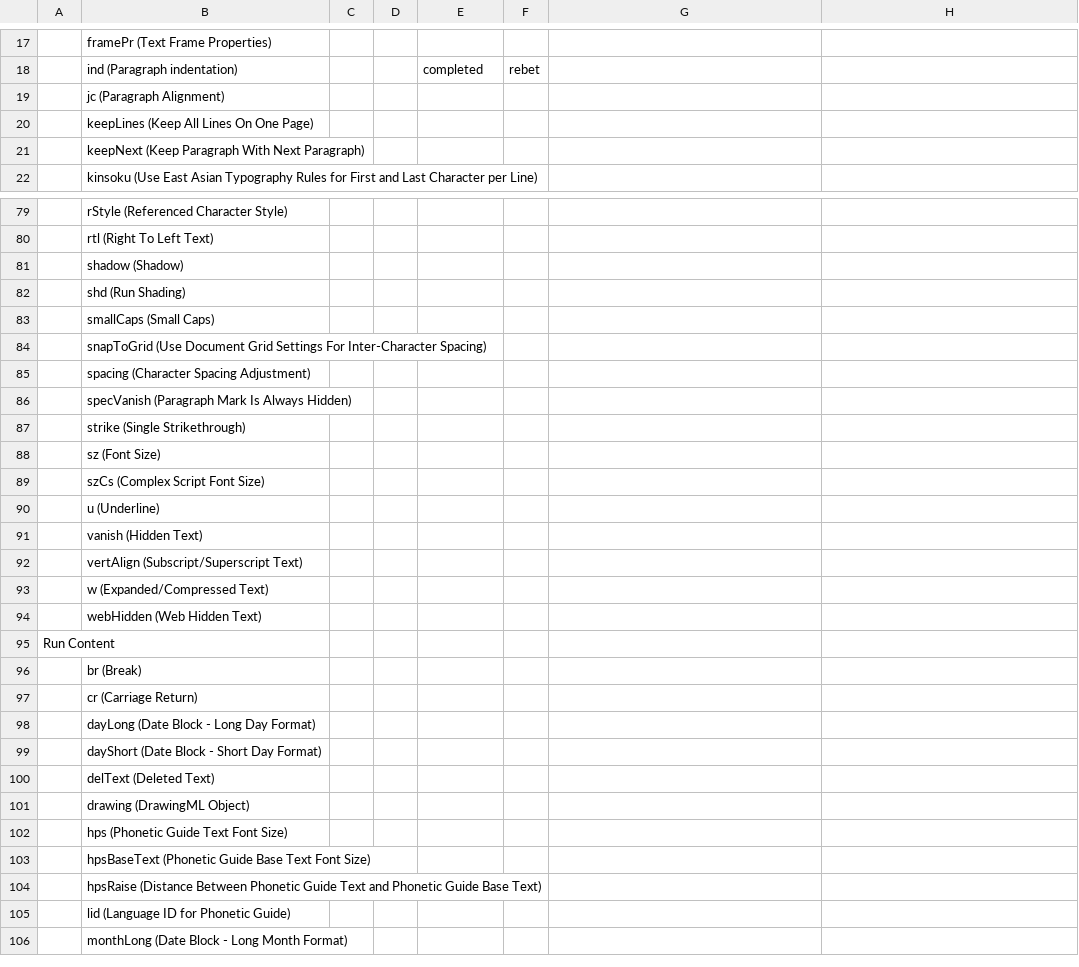
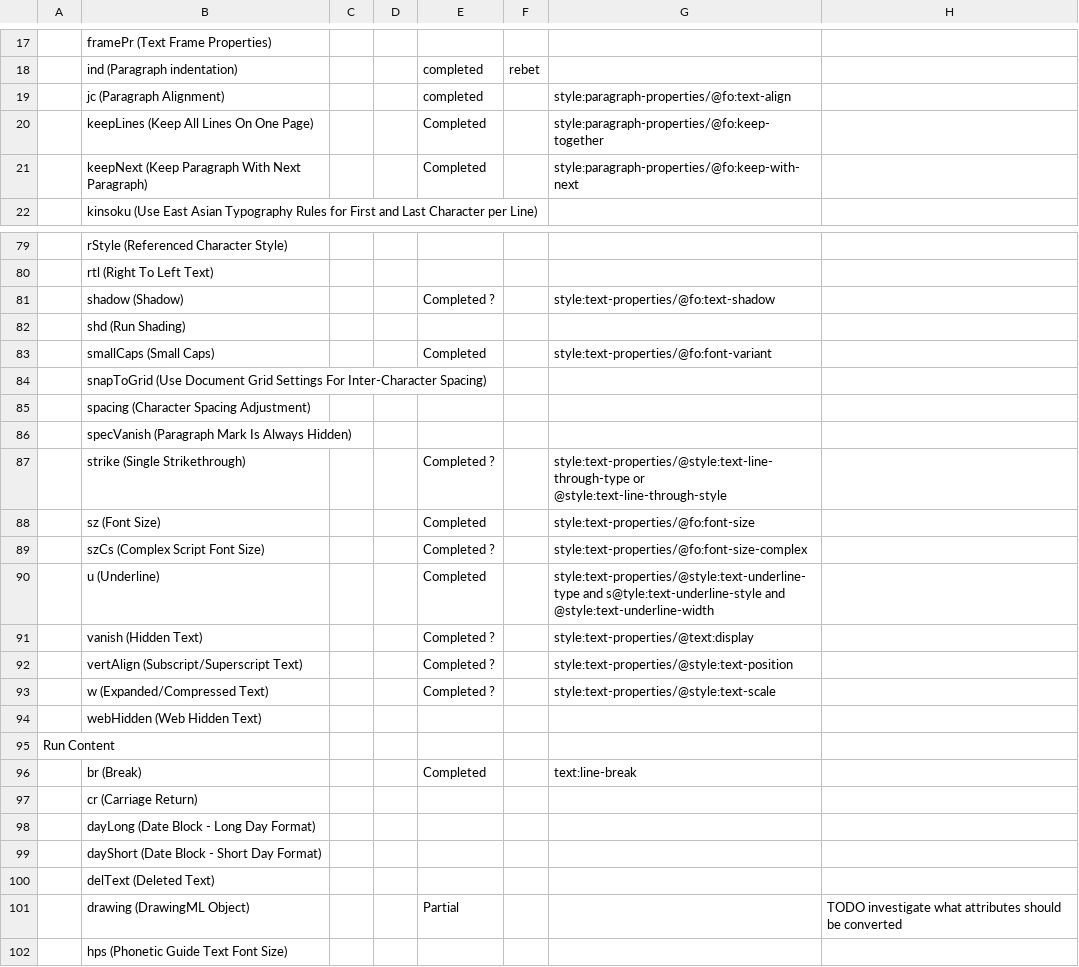
Before and after one commit to arlm/odf-converter, a CSV file: docs/Developer documentation/OpenXML-OpenDocument-Schema-ConversionMap.csv, drawn as a sheet; only a part is shown, gaps mark what is left out; the shorter side is filled out with more unchanged rows; the diff covers the shown part only; the diff names each change by its address in the sheet, - before the commit and + after, or states it on an @@ line.

Commit message:
conversion map updated on paragraphs, runs, tables, pictures

```diff
--- a/docs/Developer documentation/OpenXML-OpenDocument-Schema-ConversionMap.csv
+++ b/docs/Developer documentation/OpenXML-OpenDocument-Schema-ConversionMap.csv
-E19: (empty)
+E19: completed
-G19: (empty)
+G19: style:paragraph-properties/@fo:text-align
-E20:E21: (empty)
+E20:E21: Completed
-G20: (empty)
+G20: style:paragraph-properties/@fo:keep-together
-G21: (empty)
+G21: style:paragraph-properties/@fo:keep-with-next
-E81: (empty)
+E81: Completed ?
-G81: (empty)
+G81: style:text-properties/@fo:text-shadow
-E83: (empty)
+E83: Completed
-G83: (empty)
+G83: style:text-properties/@fo:font-variant
-E87: (empty)
+E87: Completed ?
-G87: (empty)
+G87: style:text-properties/@style:text-line-through-type or @style:text-line-through-style
-E88: (empty)
+E88: Completed
-G88: (empty)
+G88: style:text-properties/@fo:font-size
-E89: (empty)
+E89: Completed ?
-G89: (empty)
+G89: style:text-properties/@fo:font-size-complex
-E90: (empty)
+E90: Completed
-G90: (empty)
+G90: style:text-properties/@style:text-underline-type and s@tyle:text-underline-style and @style:text-underline-width
-E91:E93: (empty)
+E91:E93: Completed ?
-G91: (empty)
+G91: style:text-properties/@text:display
-G92: (empty)
+G92: style:text-properties/@style:text-position
-G93: (empty)
+G93: style:text-properties/@style:text-scale
-E96: (empty)
+E96: Completed
-G96: (empty)
+G96: text:line-break
-E101: (empty)
+E101: Partial
-H101: (empty)
+H101: TODO investigate what attributes should be converted
```
Also changed, not shown: 96 edited cells elsewhere in this file.
